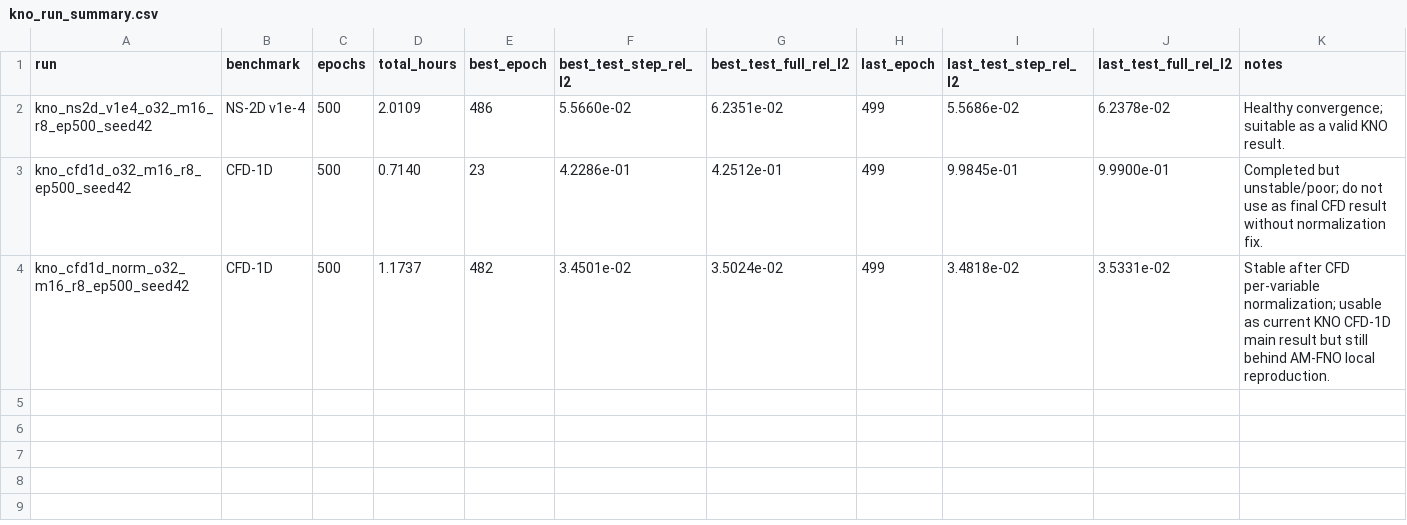
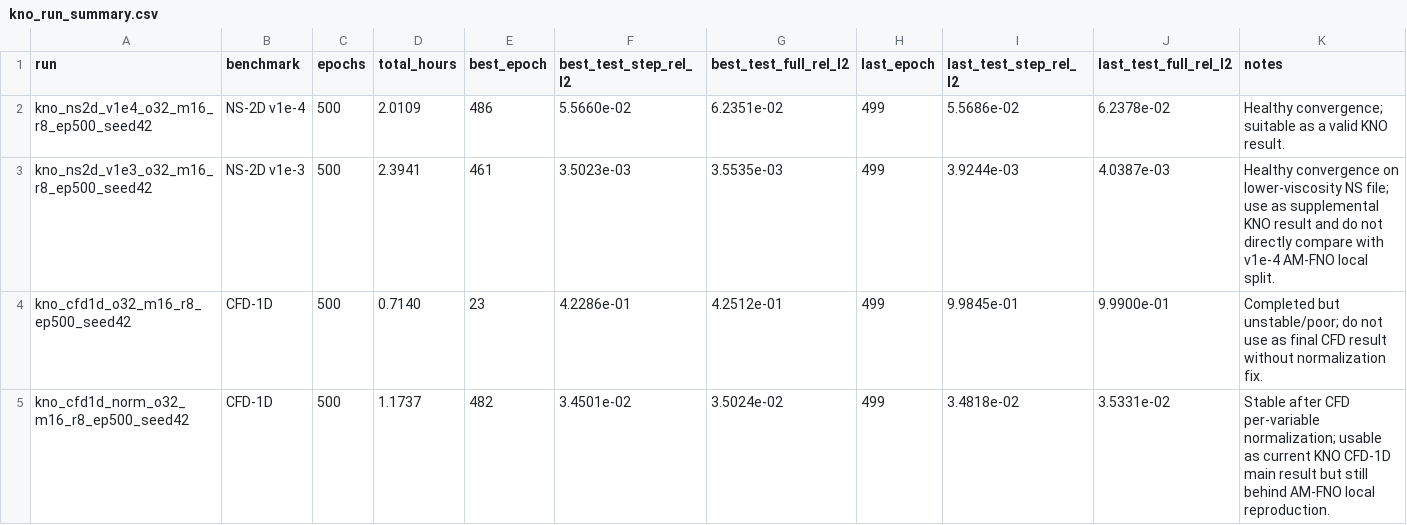
Before and after one commit to Quin557/kno-experiments, a CSV file: results/kno_run_summary.csv, drawn as a sheet; the diff names each change by its address in the sheet, - before the commit and + after, or states it on an @@ line.

Commit message:
Summarize NS2D v1e-3 result

```diff
--- a/results/kno_run_summary.csv
+++ b/results/kno_run_summary.csv
+row 3: kno_ns2d_v1e3_o32_m16_r8_ep500_seed42 | NS-2D v1e-3 | 500 | 2.3941 | 461 | 3.5023e-03 | 3.5535e-03 | 499 | 3.9244e-03 | 4.0387e-03 | Healthy convergence on lower-viscosity NS file; use as supplemental KNO result and do not directly compare with v1e-4 AM-FNO local split.
```
Also changed, not shown: 1 other file.
